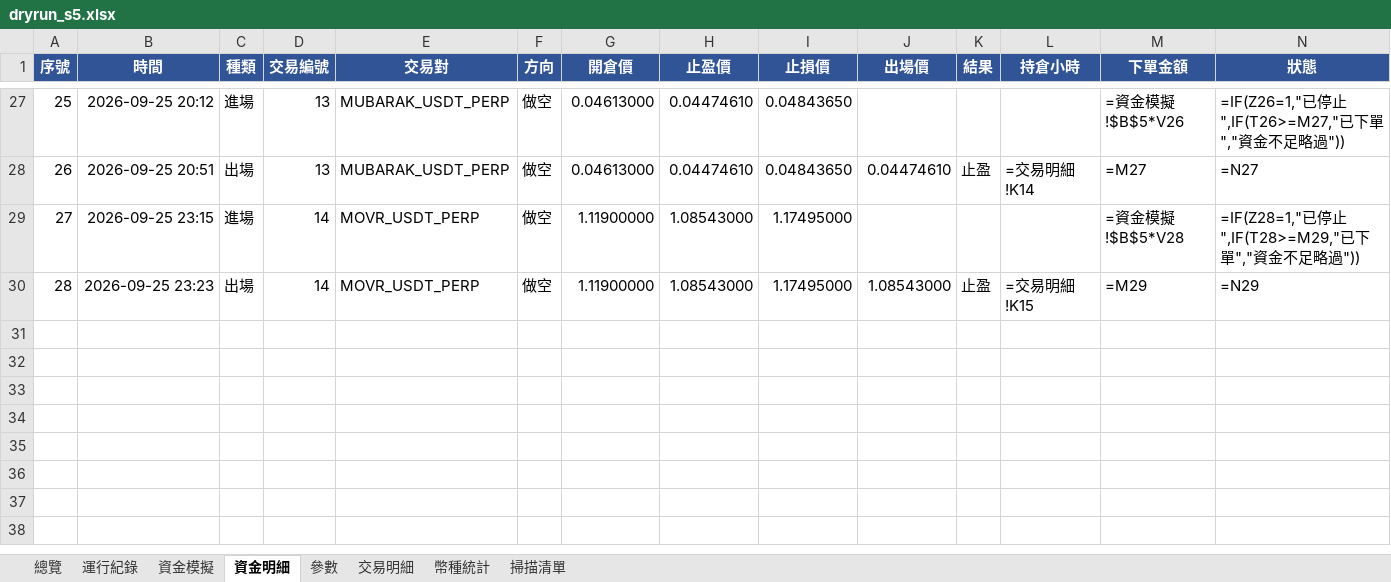
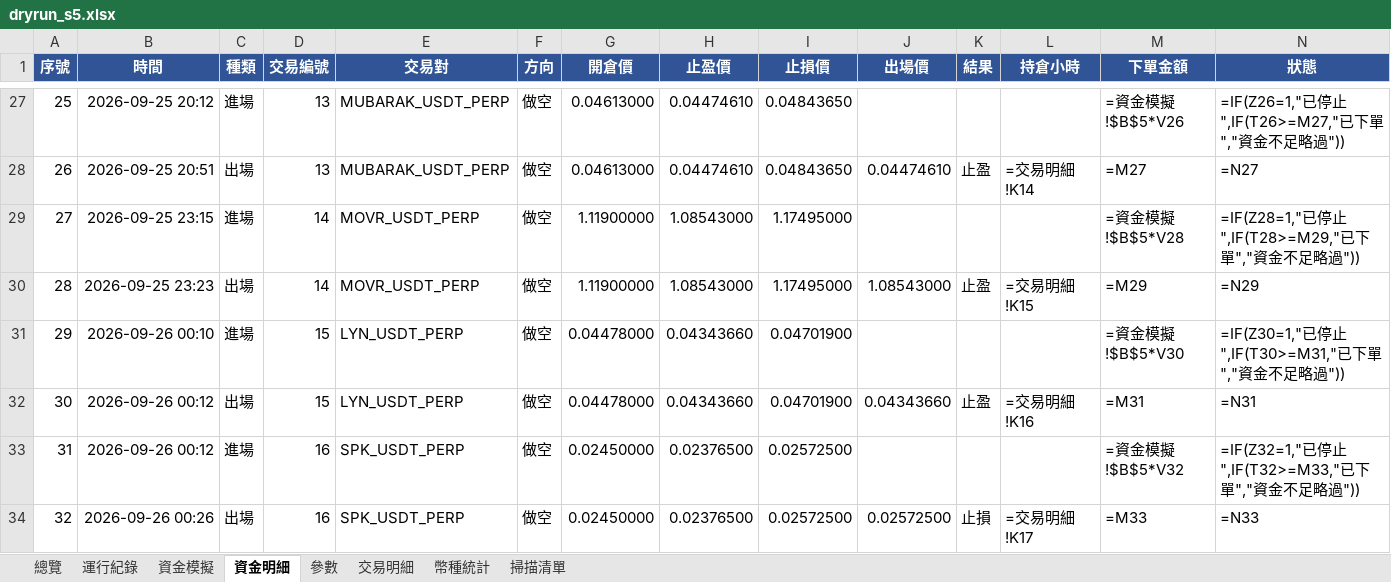
Before and after one commit to timzen43210/Crypto_Trader, an Excel workbook: output/dryrun_s5.xlsx, sheet 資金明細, drawn as a sheet; only a part is shown, gaps mark what is left out; values as stored, in another font and other column widths than the file's, no borders; formulas without a stored value are shown as written; conditional formats not drawn; rows hold the shown columns only; the diff names each change by its address in the sheet, - before the commit and + after, or states it on an @@ line.

```diff
--- a/output/dryrun_s5.xlsx (sheet 資金明細)
+++ b/output/dryrun_s5.xlsx (sheet 資金明細)
+row 31: 29 | 2026-09-26 00:10 | 進場 | 15 | LYN_USDT_PERP | 做空 | 0.04478000 | 0.04343660 | 0.04701900 |  |  |  | =資金模擬!$B$5*V30 | =IF(Z30=1,"已停止",IF(T30>=M31,"已下單","資金不足略過"))
+row 32: 30 | 2026-09-26 00:12 | 出場 | 15 | LYN_USDT_PERP | 做空 | 0.04478000 | 0.04343660 | 0.04701900 | 0.04343660 | 止盈 | =交易明細!K16 | =M31 | =N31
+row 33: 31 | 2026-09-26 00:12 | 進場 | 16 | SPK_USDT_PERP | 做空 | 0.02450000 | 0.02376500 | 0.02572500 |  |  |  | =資金模擬!$B$5*V32 | =IF(Z32=1,"已停止",IF(T32>=M33,"已下單","資金不足略過"))
+row 34: 32 | 2026-09-26 00:26 | 出場 | 16 | SPK_USDT_PERP | 做空 | 0.02450000 | 0.02376500 | 0.02572500 | 0.02572500 | 止損 | =交易明細!K17 | =M33 | =N33
```
Also changed, not shown: sheet 幣種統計, sheet 交易明細, sheet 總覽, sheet 資金模擬, sheet 運行紀錄, sheet 參數, charts or pictures, output/dryrun_rev.xlsx, output/dryrun_rev_wide.xlsx, 5 other files.
